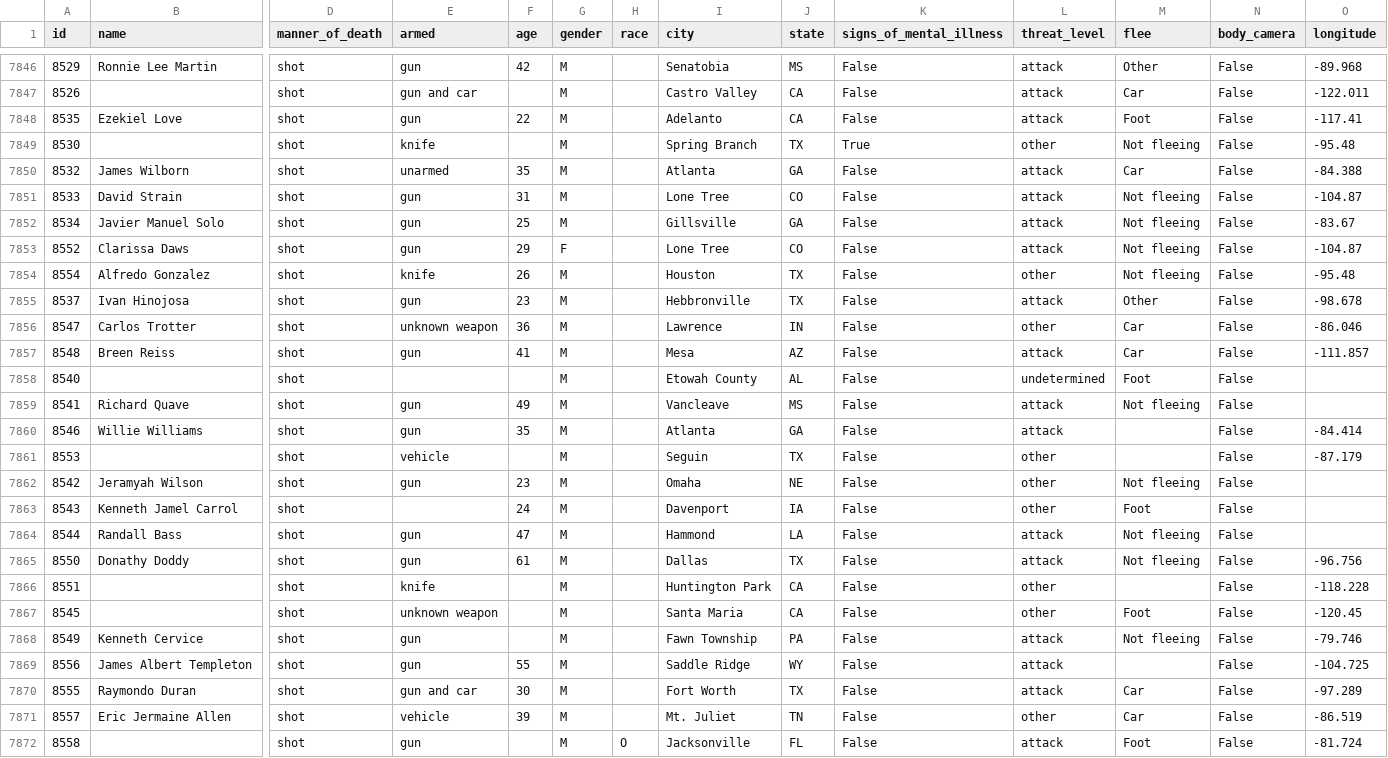
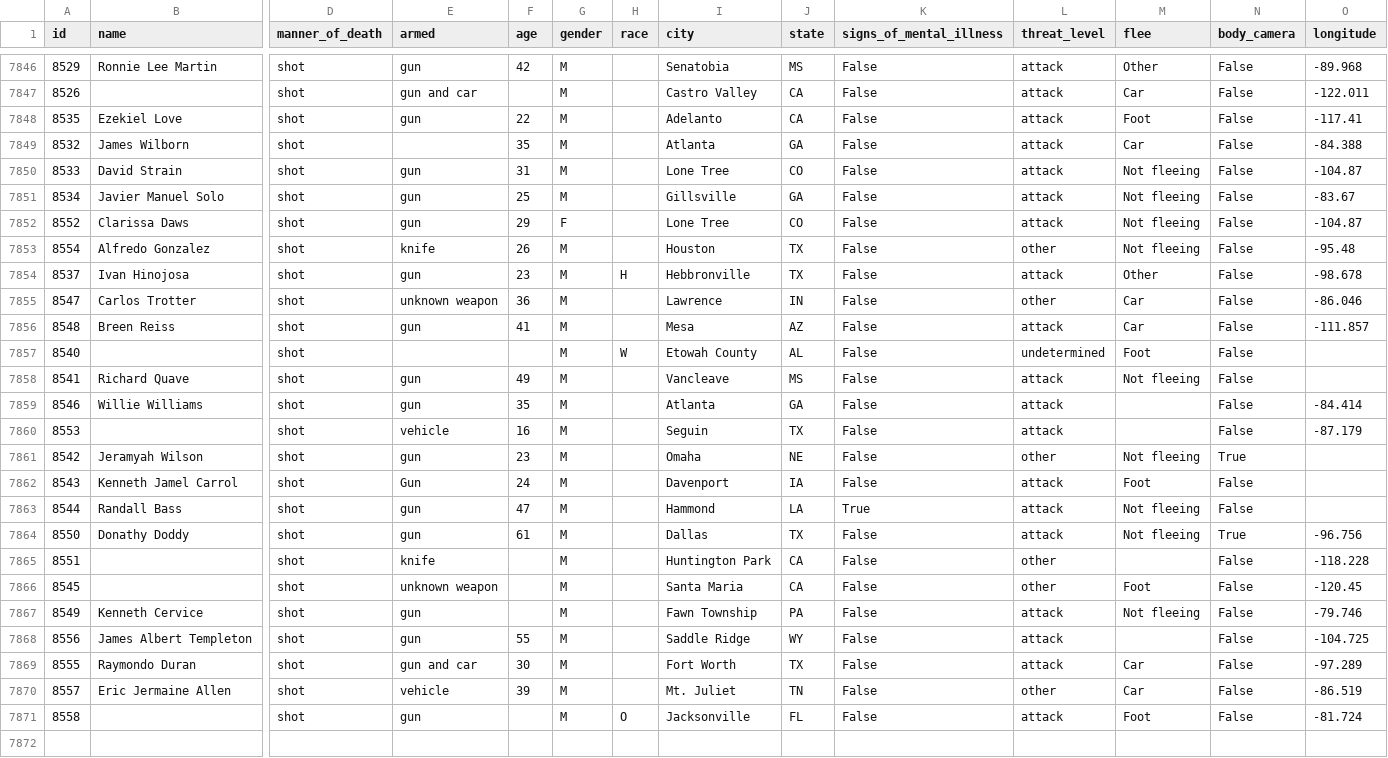
Before and after one commit to washingtonpost/data-police-shootings, a CSV file: fatal-police-shootings-data.csv, drawn as a sheet; only a part is shown, gaps mark what is left out; removed rows and columns are numbered as before the commit, all else as after; rows hold the shown columns only; the diff names each change by its address in the sheet, - before the commit and + after, or states it on an @@ line.

Commit message:
7870 people have been shot and killed by police since Jan. 1, 2015.

```diff
--- a/fatal-police-shootings-data.csv
+++ b/fatal-police-shootings-data.csv
-row 7849: 8530 |  | shot | knife |  | M |  | Spring Branch | TX | True | other | Not fleeing | False | -95.48
-E7849 (armed): unarmed
+E7849 (armed): (empty)
-H7854 (race): (empty)
+H7854 (race): H
-H7857 (race): (empty)
+H7857 (race): W
-F7860 (age): (empty)
+F7860 (age): 16
-L7860 (threat_level): other
+L7860 (threat_level): attack
-N7861 (body_camera): False
+N7861 (body_camera): True
-E7862 (armed): (empty)
+E7862 (armed): Gun
-L7862 (threat_level): other
+L7862 (threat_level): attack
-K7863 (signs_of_mental_illness): False
+K7863 (signs_of_mental_illness): True
-N7864 (body_camera): False
+N7864 (body_camera): True
```
